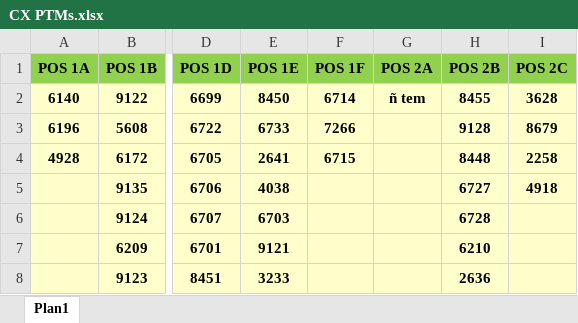
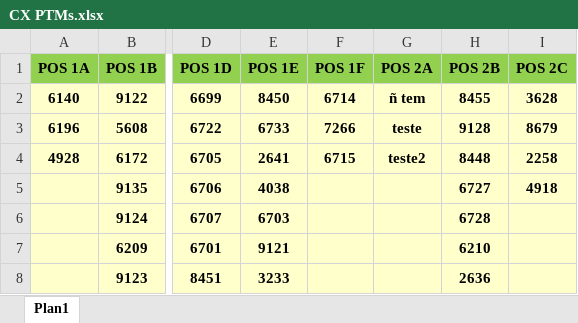
Before and after one commit to maxxtecmanutencao-boop/buscadorptm, an Excel workbook: CX PTMs.xlsx, sheet Plan1, drawn as a sheet; only a part is shown, gaps mark what is left out; values as stored, in another font and other column widths than the file's, no borders; table styles not drawn; the diff names each change by its address in the sheet, - before the commit and + after, or states it on an @@ line.

```diff
--- a/CX PTMs.xlsx (sheet Plan1)
+++ b/CX PTMs.xlsx (sheet Plan1)
-G3 (POS 2A): (empty)
+G3 (POS 2A): teste
-G4 (POS 2A): (empty)
+G4 (POS 2A): teste2
```
Also changed, not shown: 1 other file.
